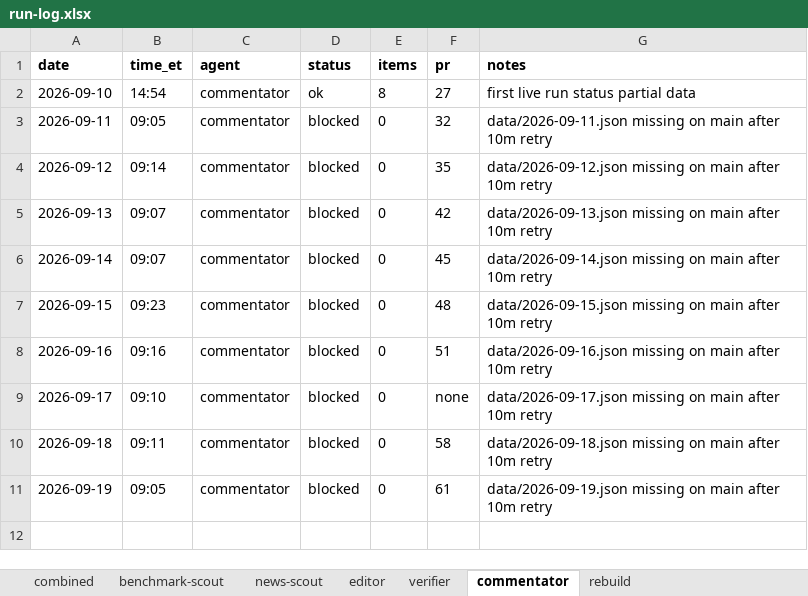
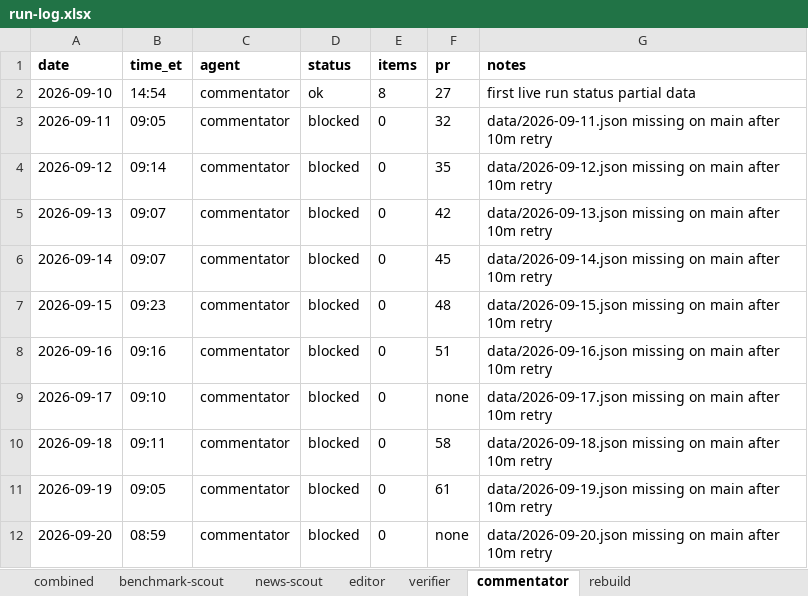
Before and after one commit to jwatson7399/ai-auditing-dashboard, an Excel workbook: log/run-log.xlsx, sheet commentator, drawn as a sheet; values as stored, in another font and other column widths than the file's, no borders; the diff names each change by its address in the sheet, - before the commit and + after, or states it on an @@ line.

```diff
--- a/log/run-log.xlsx (sheet commentator)
+++ b/log/run-log.xlsx (sheet commentator)
+row 12: 2026-09-20 | 08:59 | commentator | blocked | 0 | none | data/2026-09-20.json missing on main after 10m retry
```
Also changed, not shown: sheet combined, sheet rebuild, 11 other files.
